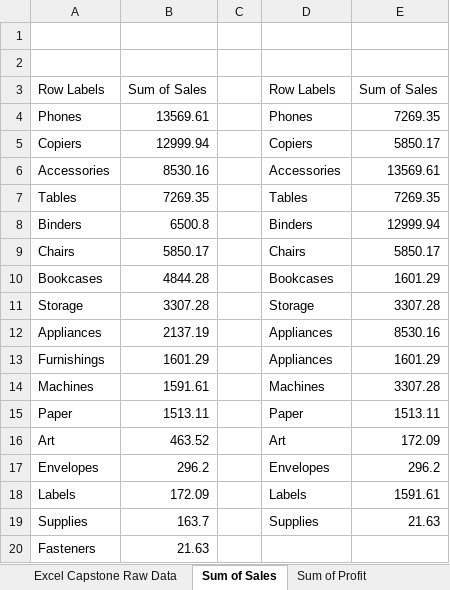
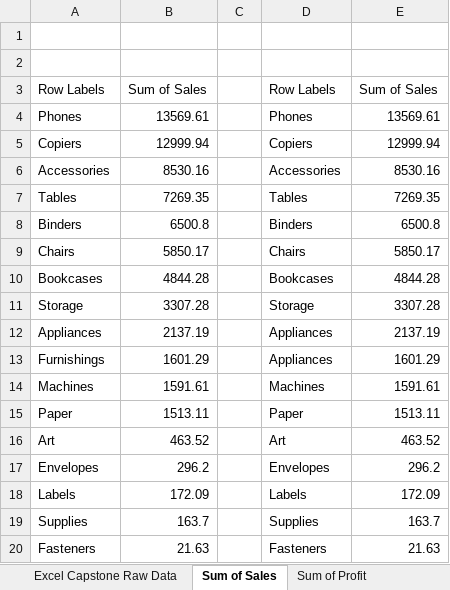
Before and after one commit to favourofgodonme-sudo/US-SALES-ANALYSIS-IN-MICROSOFT-EXCEL, an Excel workbook: my excel project.xlsx, sheet Sum of Sales, drawn as a sheet; values as stored, in another font and other column widths than the file's, no borders; charts and pictures not drawn; the diff names each change by its address in the sheet, - before the commit and + after, or states it on an @@ line.

```diff
--- a/my excel project.xlsx (sheet Sum of Sales)
+++ b/my excel project.xlsx (sheet Sum of Sales)
-E4: 7269.35
+E4: 13569.61
-E5: 5850.17
+E5: 12999.94
-E6: 13569.61
+E6: 8530.16
-E8: 12999.94
+E8: 6500.8
-E10: 1601.29
+E10: 4844.28
-E12: 8530.16
+E12: 2137.19
-E14: 3307.28
+E14: 1591.61
-E16: 172.09
+E16: 463.52
-E18: 1591.61
+E18: 172.09
-E19: 21.63
+E19: 163.7
-D20: (empty)
+D20: Fasteners
-E20: (empty)
+E20: 21.63
```
Also changed, not shown: sheet Sum of Sales by Year, sheet Excel Capstone Raw Data, charts or pictures.
